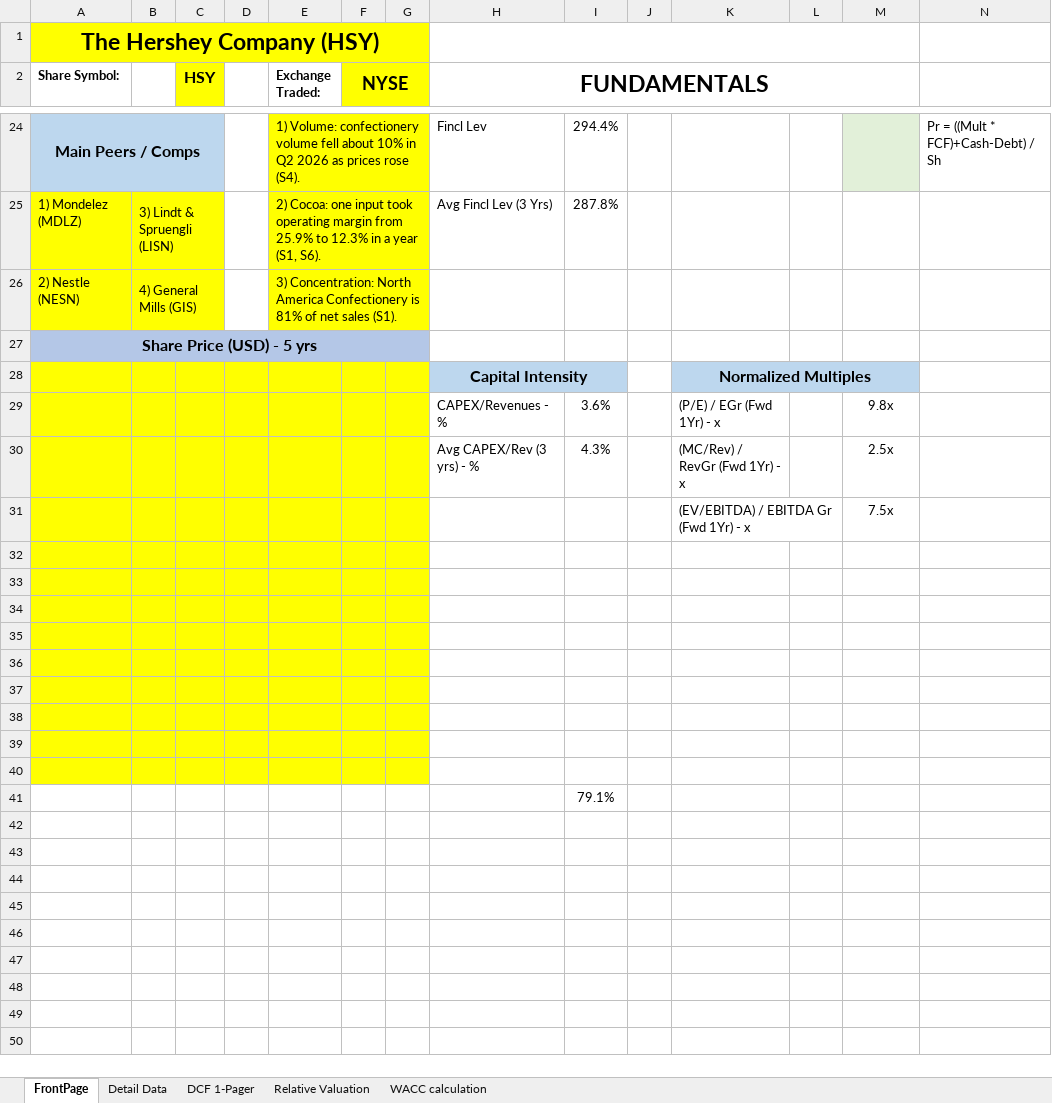
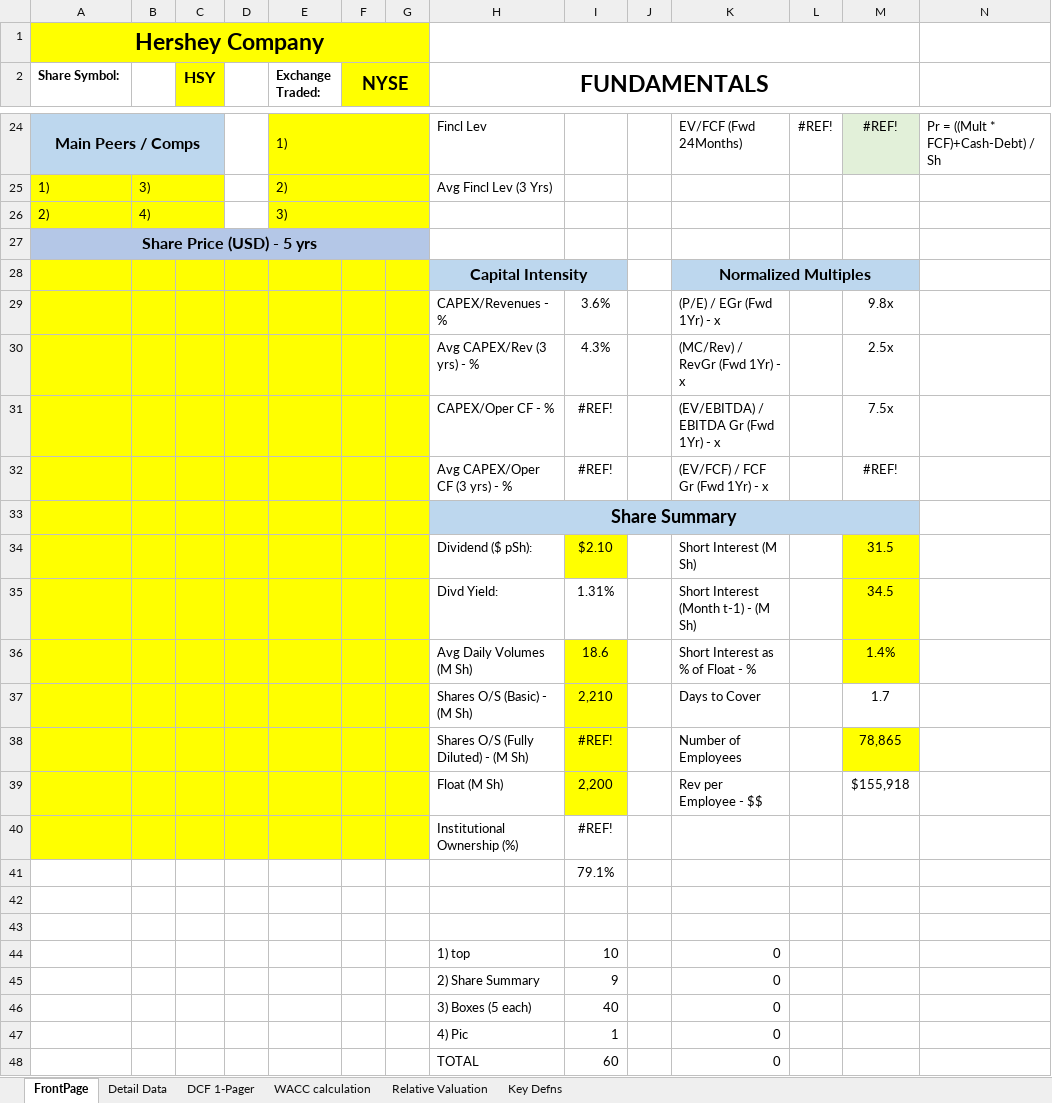
Before and after one commit to chrislester42-png/HSY-valuation, an Excel workbook: workbook/QD-HSY.xlsx, sheet FrontPage, drawn as a sheet; only a part is shown, gaps mark what is left out; values as stored, in another font and other column widths than the file's, no borders; charts and pictures not drawn; removed rows and columns are numbered as before the commit, all else as after; the diff covers the shown part only; the diff names each change by its address in the sheet, - before the commit and + after, or states it on an @@ line.

```diff
--- a/workbook/QD-HSY.xlsx (sheet FrontPage)
+++ b/workbook/QD-HSY.xlsx (sheet FrontPage)
+sheet tab: Key Defns
@@ sheet tab order changed: FrontPage | Detail Data | DCF 1-Pager | WACC calculation | Relative Valuation | Key Defns @@
-A1 (Share Symbol:): The Hershey Company (HSY)
+A1 (Share Symbol:): Hershey Company
-E24 (Exchange Traded:): 1) Volume: confectionery volume fell about 10% in Q2 2026 as prices rose (S4).
+E24 (Exchange Traded:): 1)
-I24: 294.4%
+I24: (empty)
-K24: (empty)
+K24: EV/FCF (Fwd 24Months)
-L24: (empty)
+L24: #REF!
-M24: (empty)
+M24: #REF!
-row 25: 1) Mondelez (MDLZ) | 3) Lindt & Spruengli (LISN) |  |  | 2) Cocoa: one input took operating margin from 25.9% to 12.3% in a year (S1, S6). |  |  | Avg Fincl Lev (3 Yrs) | 287.8%
-row 26: 2) Nestle (NESN) | 4) General Mills (GIS) |  |  | 3) Concentration: North America Confectionery is 81% of net sales (S1).
+row 25: 1) | 3) |  |  | 2) |  |  | Avg Fincl Lev (3 Yrs)
+row 26: 2) | 4) |  |  | 3)
-H31 (FUNDAMENTALS): (empty)
+H31 (FUNDAMENTALS): CAPEX/Oper CF - %
-I31: (empty)
+I31: #REF!
+row 32:  |  |  |  |  |  |  | Avg CAPEX/Oper CF (3 yrs) - % | #REF! |  | (EV/FCF) / FCF Gr (Fwd 1Yr) - x |  | #REF!
+row 33:  |  |  |  |  |  |  | Share Summary
+row 34:  |  |  |  |  |  |  | Dividend ($ pSh): | $2.10 |  | Short Interest (M Sh) |  | 31.5
+row 35:  |  |  |  |  |  |  | Divd Yield: | 1.31% |  | Short Interest (Month t-1) - (M Sh) |  | 34.5
+row 36:  |  |  |  |  |  |  | Avg Daily Volumes (M Sh) | 18.6 |  | Short Interest as % of Float - % |  | 1.4%
+row 37:  |  |  |  |  |  |  | Shares O/S (Basic) - (M Sh) | 2,210 |  | Days to Cover |  | 1.7
+row 38:  |  |  |  |  |  |  | Shares O/S (Fully Diluted) - (M Sh) | #REF! |  | Number of Employees |  | 78,865
+row 39:  |  |  |  |  |  |  | Float (M Sh) | 2,200 |  | Rev per Employee - $$ |  | $155,918
+row 40:  |  |  |  |  |  |  | Institutional Ownership (%) | #REF!
-A42:G48 fill: #FFFF00
+A42:G48 fill: none
-row 44: (empty)
+row 44:  |  |  |  |  |  |  | 1) top | 10 |  | 0
-row 45: (empty)
+row 45:  |  |  |  |  |  |  | 2) Share Summary | 9 |  | 0
-row 46: (empty)
+row 46:  |  |  |  |  |  |  | 3) Boxes (5 each) | 40 |  | 0
-row 47: (empty)
+row 47:  |  |  |  |  |  |  | 4) Pic | 1 |  | 0
-row 48: (empty)
+row 48:  |  |  |  |  |  |  | TOTAL | 60 |  | 0
-row 39: (empty)
-row 40: (empty)
```
Also changed, not shown: 4 added rows, 4 removed rows and 26 edited cells elsewhere in this sheet, sheet DCF 1-Pager, sheet Detail Data, sheet WACC calculation, formulas that keep their value, charts or pictures, 4 other files.
